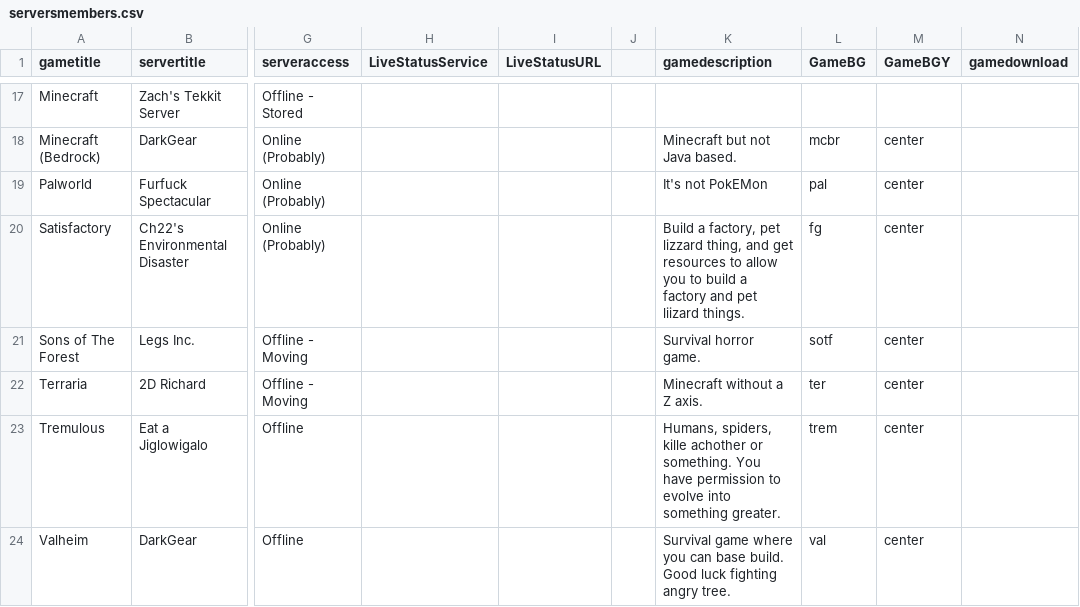
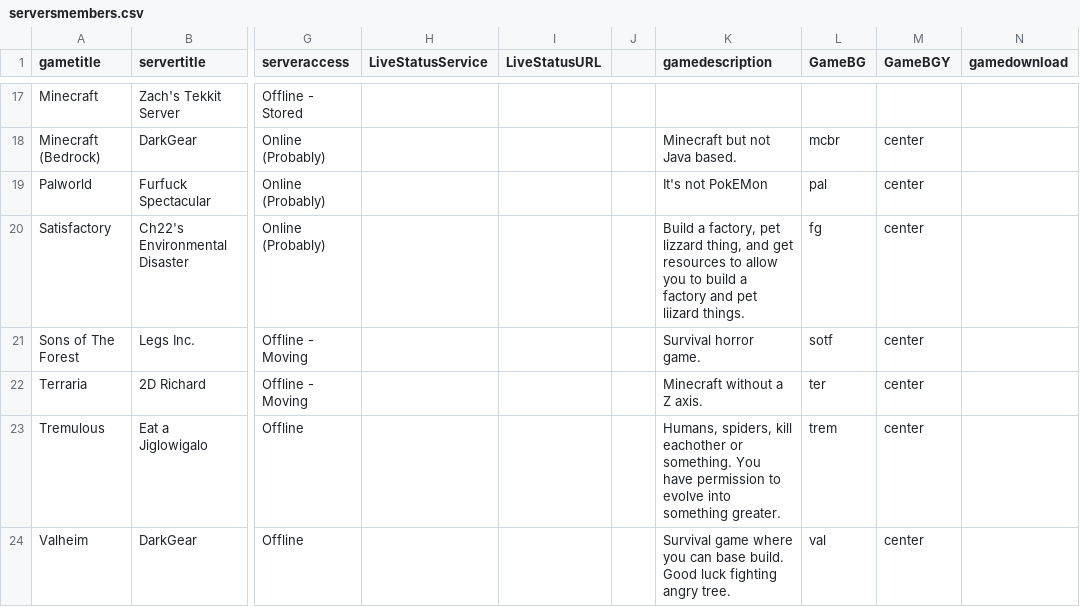
Before and after one commit to USAChannel22/usachannel22.com, a CSV file: _data/serversmembers.csv, drawn as a sheet; only a part is shown, gaps mark what is left out; the diff names each change by its address in the sheet, - before the commit and + after, or states it on an @@ line.

```diff
--- a/_data/serversmembers.csv
+++ b/_data/serversmembers.csv
-K23 (gamedescription): Humans, spiders, kille achother or something.…
+K23 (gamedescription): Humans, spiders, kill eachother or something.…
```
Also changed, not shown: _data/serverspublic.csv.
